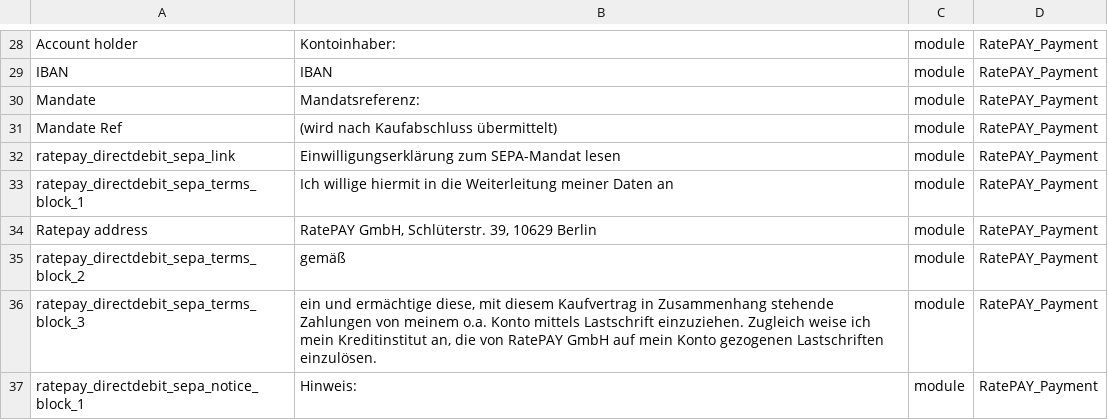
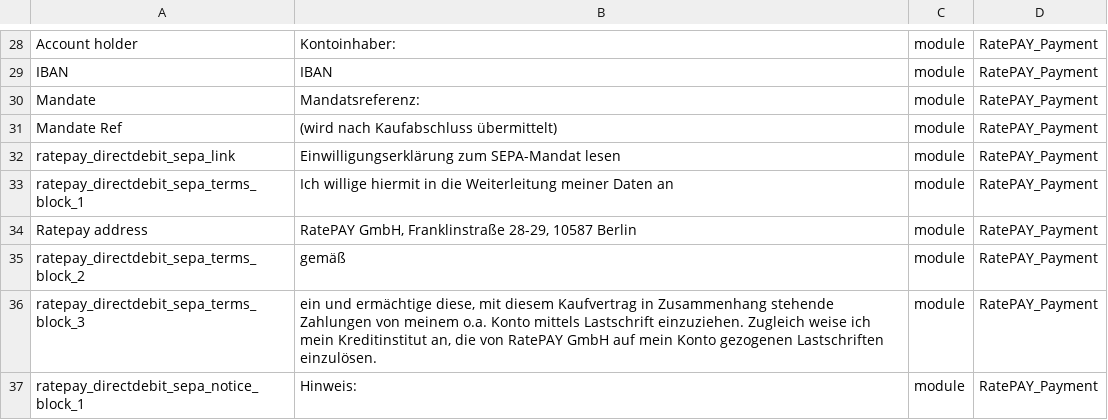
Before and after one commit to ratepay/magento2-module, a CSV file: app/code/RatePAY/Payment/i18n/de_DE.csv, drawn as a sheet; only a part is shown, gaps mark what is left out.

```diff
--- a/app/code/RatePAY/Payment/i18n/de_DE.csv
+++ b/app/code/RatePAY/Payment/i18n/de_DE.csv
@@ -33,3 +33,3 @@ ratepay_directdebit_sepa_link,Einwilligungserklärung zum SEPA-Mandat lesen,modu
 ratepay_directdebit_sepa_terms_block_1,Ich willige hiermit in die Weiterleitung meiner Daten an ,module,RatePAY_Payment
-"Ratepay address","RatePAY GmbH, Schlüterstr. 39, 10629 Berlin",module,RatePAY_Payment
+"Ratepay address","RatePAY GmbH, Franklinstraße 28-29, 10587 Berlin",module,RatePAY_Payment
 ratepay_directdebit_sepa_terms_block_2,gemäß ,module,RatePAY_Payment
```
Also changed, not shown: app/code/RatePAY/Payment/i18n/en_US.csv, app/code/RatePAY/Payment/i18n/fr_BE.csv, 1 other file.
